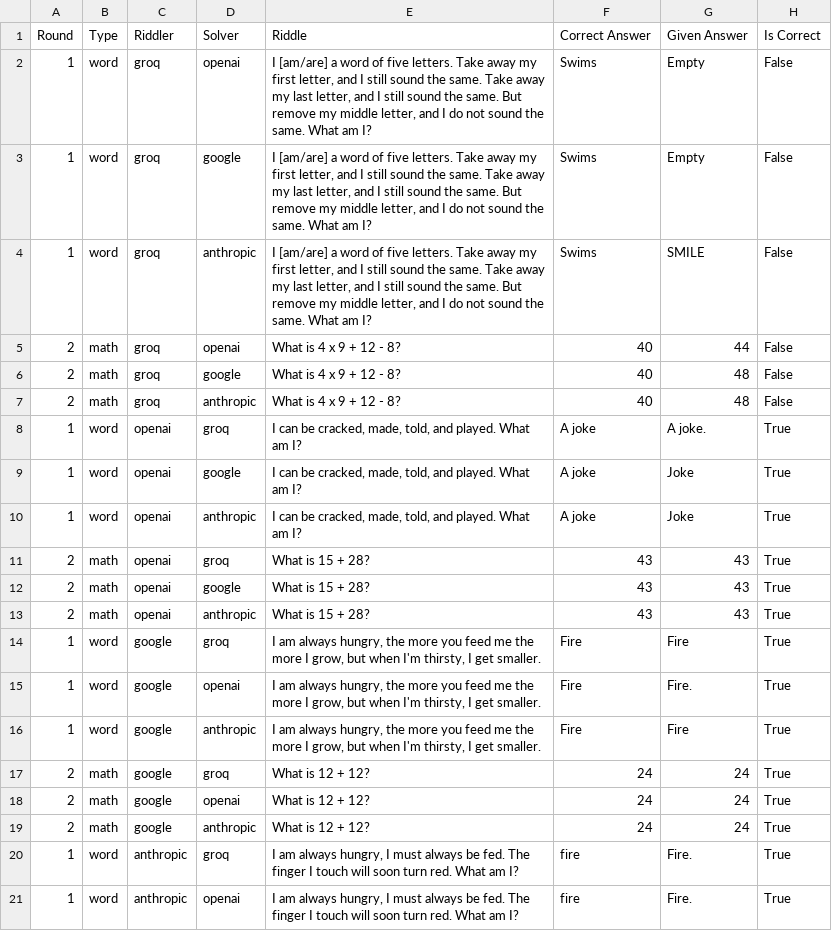
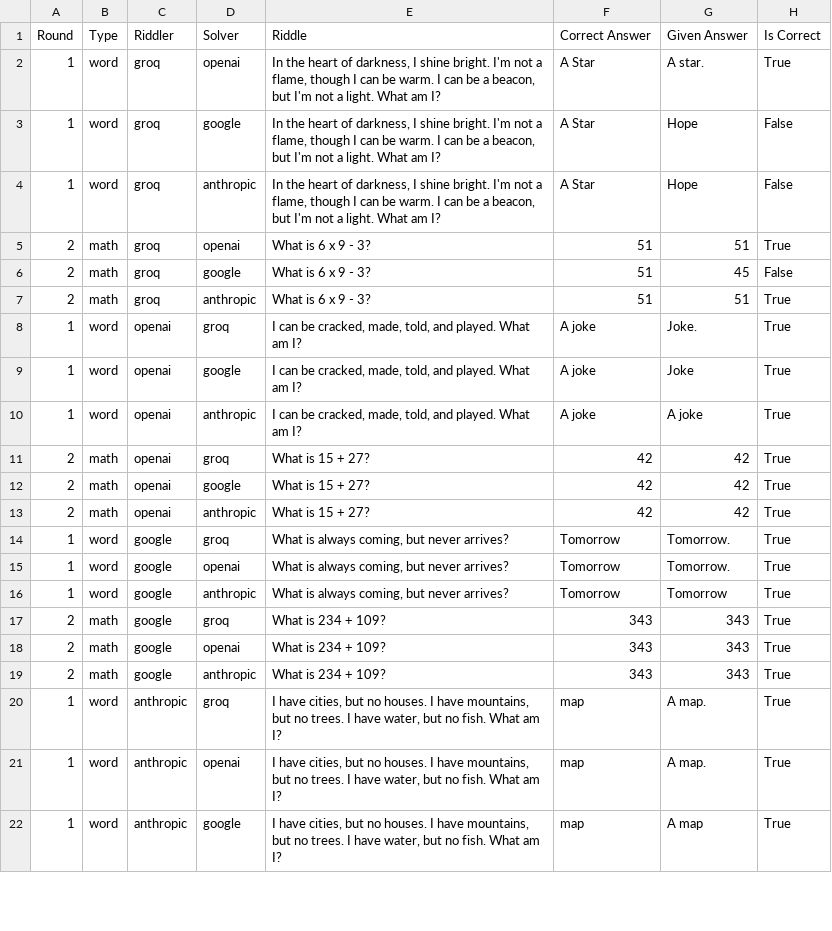
Before and after one commit to brendanbignell/RiddleGenerator, a CSV file: riddle_competition_results.csv, drawn as a sheet; only a part is shown; the diff covers the shown part only.

```diff
--- a/riddle_competition_results.csv
+++ b/riddle_competition_results.csv
@@ -1,21 +1,22 @@
 Round,Type,Riddler,Solver,Riddle,Correct Answer,Given Answer,Is Correct
-1,word,groq,openai,"I [am/are] a word of five letters. Take away my first letter, and I still sound the same. Take away my last letter, and I still sound the same. But remove my middle letter, and I do not sound the same. What am I?",Swims,Empty,False
-1,word,groq,google,"I [am/are] a word of five letters. Take away my first letter, and I still sound the same. Take away my last letter, and I still sound the same. But remove my middle letter, and I do not sound the same. What am I?",Swims,Empty,False
-1,word,groq,anthropic,"I [am/are] a word of five letters. Take away my first letter, and I still sound the same. Take away my last letter, and I still sound the same. But remove my middle letter, and I do not sound the same. What am I?",Swims,SMILE,False
-2,math,groq,openai,What is 4 x 9 + 12 - 8?,40,44,False
-2,math,groq,google,What is 4 x 9 + 12 - 8?,40,48,False
-2,math,groq,anthropic,What is 4 x 9 + 12 - 8?,40,48,False
-1,word,openai,groq,"I can be cracked, made, told, and played. What am I?",A joke,A joke.,True
+1,word,groq,openai,"In the heart of darkness, I shine bright. I'm not a flame, though I can be warm. I can be a beacon, but I'm not a light. What am I?",A Star,A star.,True
+1,word,groq,google,"In the heart of darkness, I shine bright. I'm not a flame, though I can be warm. I can be a beacon, but I'm not a light. What am I?",A Star,Hope,False
+1,word,groq,anthropic,"In the heart of darkness, I shine bright. I'm not a flame, though I can be warm. I can be a beacon, but I'm not a light. What am I?",A Star,Hope,False
+2,math,groq,openai,What is 6 x 9 - 3?,51,51,True
+2,math,groq,google,What is 6 x 9 - 3?,51,45,False
+2,math,groq,anthropic,What is 6 x 9 - 3?,51,51,True
+1,word,openai,groq,"I can be cracked, made, told, and played. What am I?",A joke,Joke.,True
 1,word,openai,google,"I can be cracked, made, told, and played. What am I?",A joke,Joke,True
-1,word,openai,anthropic,"I can be cracked, made, told, and played. What am I?",A joke,Joke,True
-2,math,openai,groq,What is 15 + 28?,43,43,True
-2,math,openai,google,What is 15 + 28?,43,43,True
-2,math,openai,anthropic,What is 15 + 28?,43,43,True
-1,word,google,groq,"I am always hungry, the more you feed me the more I grow, but when I'm thirsty, I get smaller.",Fire,Fire,True
-1,word,google,openai,"I am always hungry, the more you feed me the more I grow, but when I'm thirsty, I get smaller.",Fire,Fire.,True
-1,word,google,anthropic,"I am always hungry, the more you feed me the more I grow, but when I'm thirsty, I get smaller.",Fire,Fire,True
-2,math,google,groq,What is 12 + 12?,24,24,True
-2,math,google,openai,What is 12 + 12?,24,24,True
-2,math,google,anthropic,What is 12 + 12?,24,24,True
-1,word,anthropic,groq,"I am always hungry, I must always be fed. The finger I touch will soon turn red. What am I?",fire,Fire.,True
-1,word,anthropic,openai,"I am always hungry, I must always be fed. The finger I touch will soon turn red. What am I?",fire,Fire.,True
+1,word,openai,anthropic,"I can be cracked, made, told, and played. What am I?",A joke,A joke,True
+2,math,openai,groq,What is 15 + 27?,42,42,True
+2,math,openai,google,What is 15 + 27?,42,42,True
+2,math,openai,anthropic,What is 15 + 27?,42,42,True
+1,word,google,groq,"What is always coming, but never arrives?",Tomorrow,Tomorrow.,True
+1,word,google,openai,"What is always coming, but never arrives?",Tomorrow,Tomorrow.,True
+1,word,google,anthropic,"What is always coming, but never arrives?",Tomorrow,Tomorrow,True
+2,math,google,groq,What is 234 + 109?,343,343,True
+2,math,google,openai,What is 234 + 109?,343,343,True
+2,math,google,anthropic,What is 234 + 109?,343,343,True
+1,word,anthropic,groq,"I have cities, but no houses. I have mountains, but no trees. I have water, but no fish. What am I?",map,A map.,True
+1,word,anthropic,openai,"I have cities, but no houses. I have mountains, but no trees. I have water, but no fish. What am I?",map,A map.,True
+1,word,anthropic,google,"I have cities, but no houses. I have mountains, but no trees. I have water, but no fish. What am I?",map,A map,True
```
Also changed, not shown: 1 added row and 8 edited cells elsewhere in this file, 6 other files.
